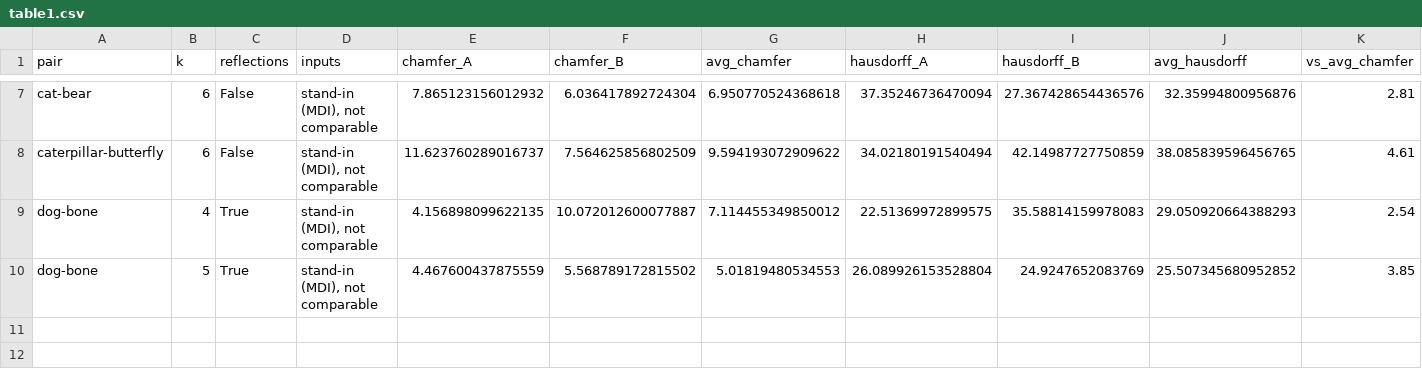
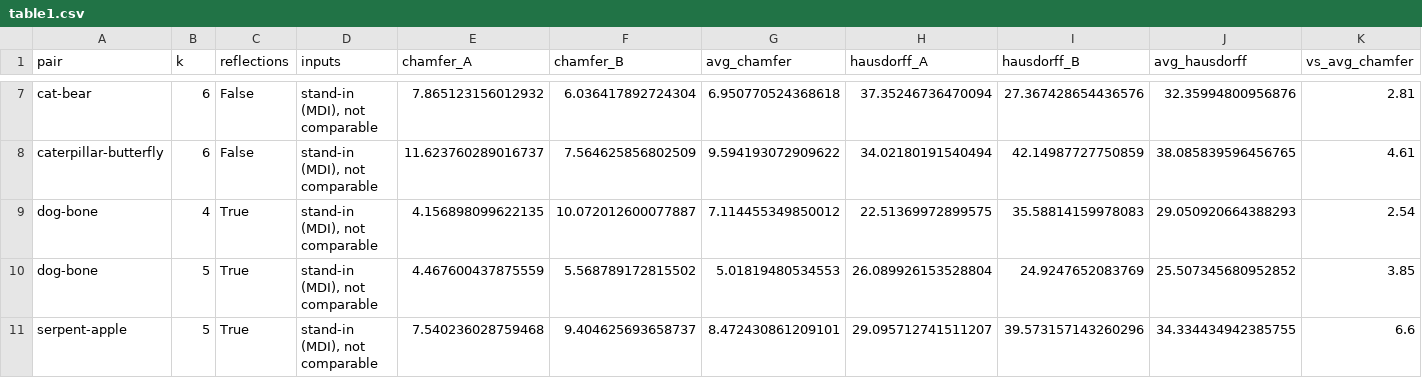
Before and after one commit to StephenEisner/multi-sculpture-independent, a CSV file: results/table1.csv, drawn as a sheet; only a part is shown, gaps mark what is left out; rows hold the shown columns only; the diff names each change by its address in the sheet, - before the commit and + after, or states it on an @@ line.

```diff
--- a/results/table1.csv
+++ b/results/table1.csv
+row 11: serpent-apple | 5 | True | stand-in (MDI), not comparable | 7.540236028759468 | 9.404625693658737 | 8.472430861209101 | 29.095712741511207 | 39.573157143260296 | 34.334434942385755 | 6.6
```
Also changed, not shown: results/table1_standin.csv, 41 other files.
